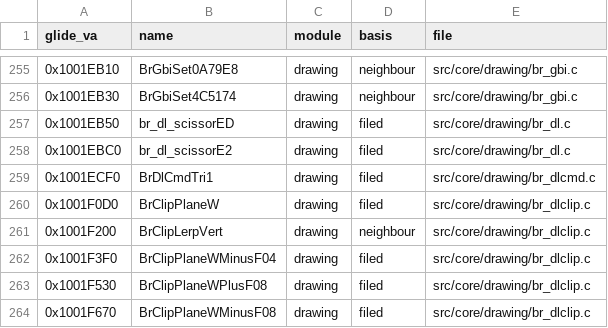
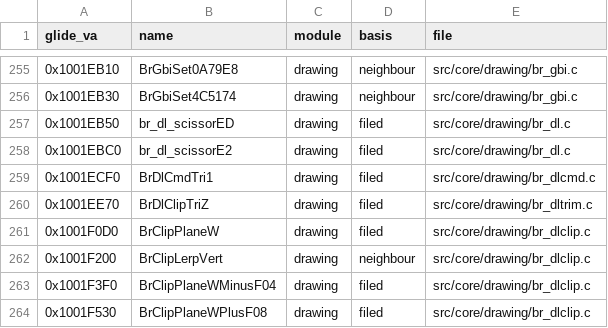
Before and after one commit to jeff-strutb/brally, a CSV file: config/filing.csv, drawn as a sheet; only a part is shown, gaps mark what is left out; the shorter side is filled out with more unchanged rows; the diff names each change by its address in the sheet, - before the commit and + after, or states it on an @@ line.

Commit message:
0x1001EE70 BrDlClipTriZ byte-exact: the fourth trimmer; move the tag off br_dl.c's factored per-vertex emitter, which could never match at 288 bytes against 607

```diff
--- a/config/filing.csv
+++ b/config/filing.csv
+row 260: 0x1001EE70 | BrDlClipTriZ | drawing | filed | src/core/drawing/br_dltrim.c
```
Also changed, not shown: 2 other files.
